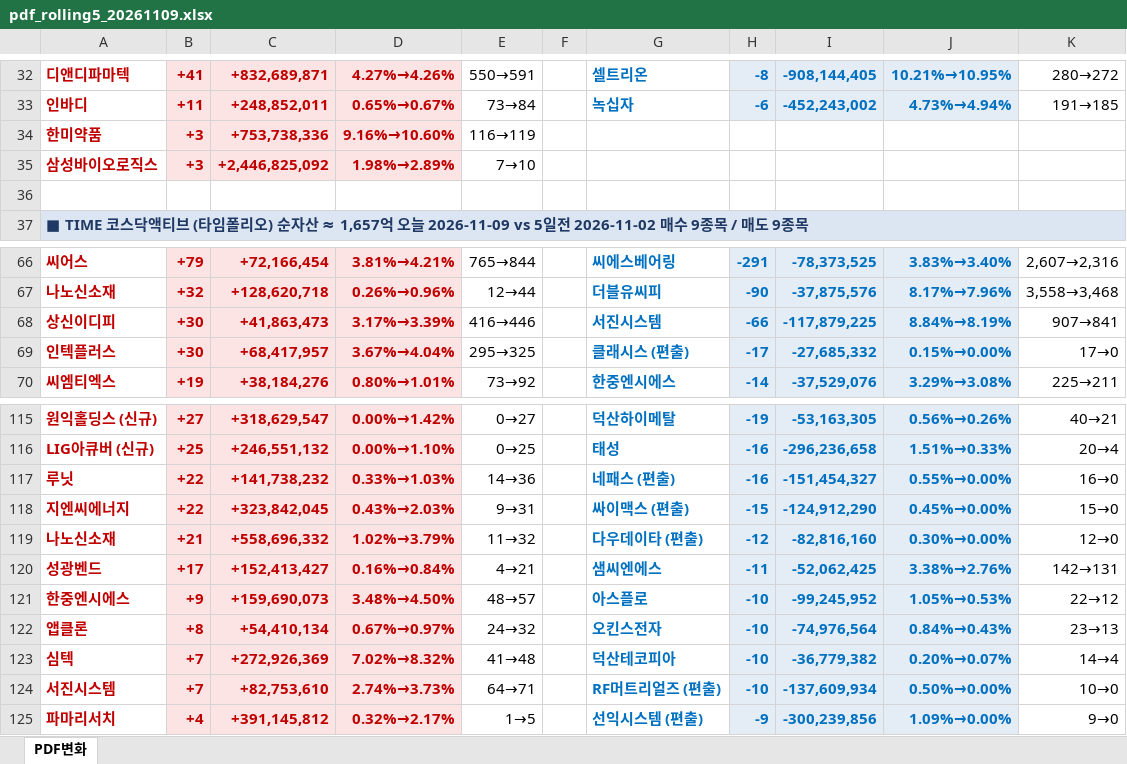
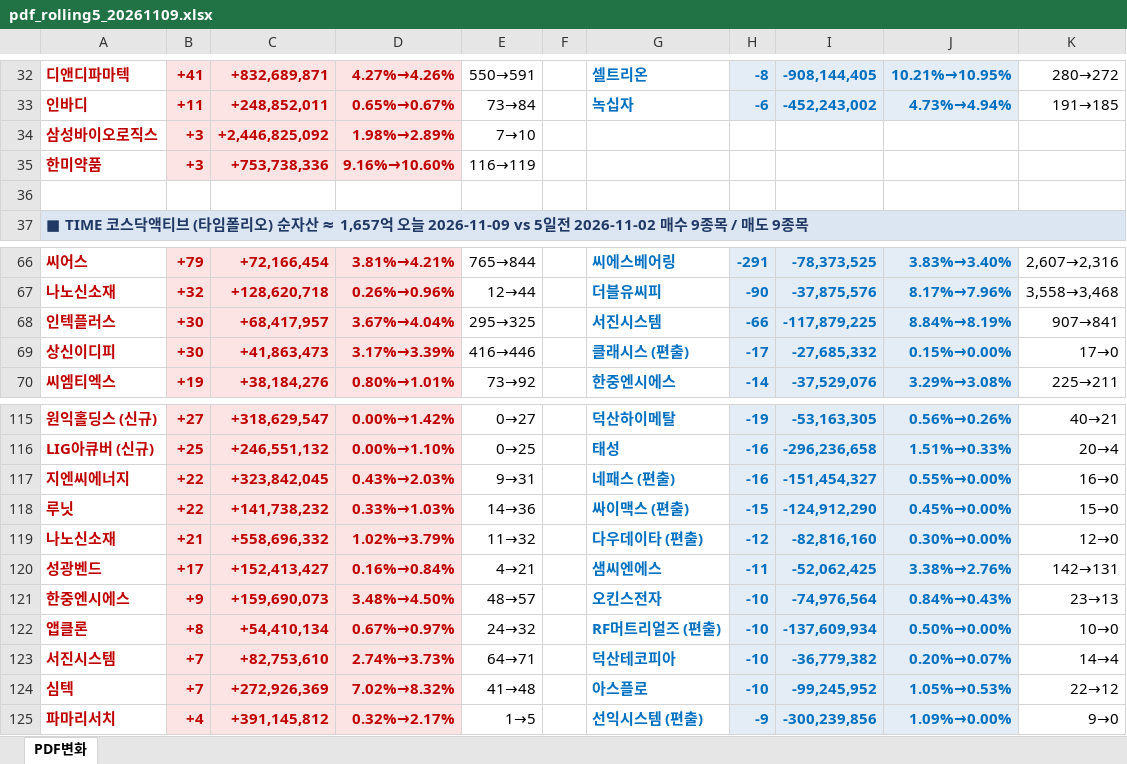
Before and after one commit to unrevr15/etf-reports, an Excel workbook: reports/pdf_rolling5_20261109.xlsx, sheet PDF변화, drawn as a sheet; only a part is shown, gaps mark what is left out; values as stored, in another font and other column widths than the file's, no borders; removed rows and columns are numbered as before the commit, all else as after; the diff covers the shown part only; the diff names each change by its address in the sheet, - before the commit and + after, or states it on an @@ line.

```diff
--- a/reports/pdf_rolling5_20261109.xlsx (sheet PDF변화)
+++ b/reports/pdf_rolling5_20261109.xlsx (sheet PDF변화)
@@ row 35 moved to row 34: 삼성바이오로직스 @@
-row 68: 상신이디피 | +30 | +41,863,473 | 3.17%→3.39% | 416→446 |  | 서진시스템 | -66 | -117,879,225 | 8.84%→8.19% | 907→841
-G68: 클래시스 (편출)
+G68: 서진시스템
-H68: -17
+H68: -66
-I68: -27,685,332
+I68: -117,879,225
-J68: 0.15%→0.00%
+J68: 8.84%→8.19%
-K68: 17→0
+K68: 907→841
+row 69: 상신이디피 | +30 | +41,863,473 | 3.17%→3.39% | 416→446 |  | 클래시스 (편출) | -17 | -27,685,332 | 0.15%→0.00% | 17→0
-A117: 루닛
+A117: 지엔씨에너지
-C117: +141,738,232
+C117: +323,842,045
-D117: 0.33%→1.03%
+D117: 0.43%→2.03%
-E117: 14→36
+E117: 9→31
-A118: 지엔씨에너지
+A118: 루닛
-C118: +323,842,045
+C118: +141,738,232
-D118: 0.43%→2.03%
+D118: 0.33%→1.03%
-E118: 9→31
+E118: 14→36
-G121: 아스플로
+G121: 오킨스전자
-I121: -99,245,952
+I121: -74,976,564
-J121: 1.05%→0.53%
+J121: 0.84%→0.43%
-K121: 22→12
+K121: 23→13
-G122: 오킨스전자
+G122: RF머트리얼즈 (편출)
-I122: -74,976,564
+I122: -137,609,934
-J122: 0.84%→0.43%
+J122: 0.50%→0.00%
-K122: 23→13
+K122: 10→0
-row 123: 심텍 | +7 | +272,926,369 | 7.02%→8.32% | 41→48 |  | 덕산테코피아 | -10 | -36,779,382 | 0.20%→0.07% | 14→4
-G123: RF머트리얼즈 (편출)
+G123: 덕산테코피아
-I123: -137,609,934
+I123: -36,779,382
-J123: 0.50%→0.00%
+J123: 0.20%→0.07%
-K123: 10→0
+K123: 14→4
+row 124: 심텍 | +7 | +272,926,369 | 7.02%→8.32% | 41→48 |  | 아스플로 | -10 | -99,245,952 | 1.05%→0.53% | 22→12
```
Also changed, not shown: 3 moved rows elsewhere in this sheet, reports/pdf_change_20261109.xlsx.
